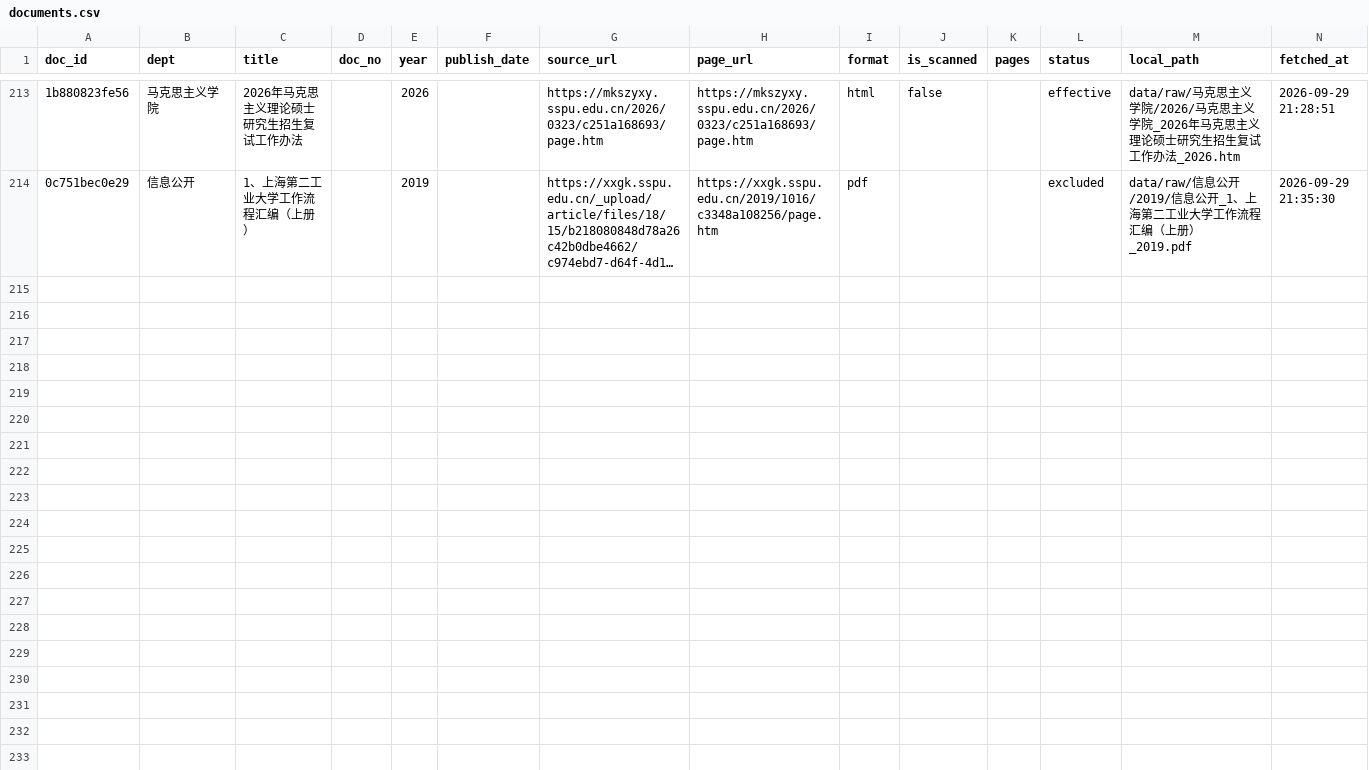
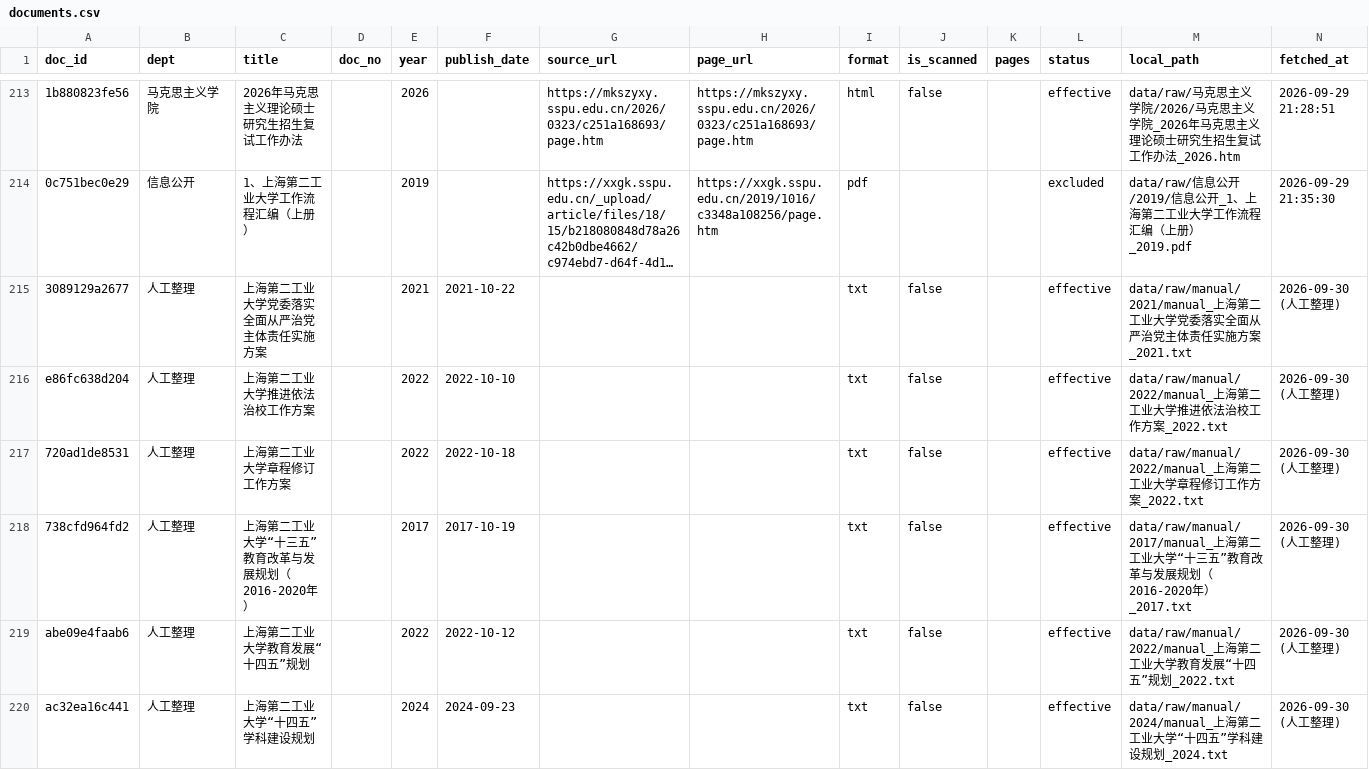
Before and after one commit to ryannn02/p1-rag, a CSV file: meta/documents.csv, drawn as a sheet; only a part is shown, gaps mark what is left out; long unchanged cells end in …; the diff covers the shown part only; the diff names each change by its address in the sheet, - before the commit and + after, or states it on an @@ line.

Commit message:
feat(corpus): 人工汇编补录 12 份增量，剔除 5 份空壳网页
- scripts/import_manual.py：读人工整理的 12 个 docx，识别 158 条条目，与登记表
  按 base_title 去重后只导入 12 条增量（规划计划 8、学校基本情况 3、学生公寓
  服务管理规范 1），正文写入 data/raw/manual/，dept=人工整理
- build_corpus：新增 txt 解析与 --prune-empty，正文为空的网页标 excluded
- probe.is_rule 增加可选词表参数，人工口径复用同一判定，不复制一份
- 现行有效 196 -> 203 份；解析 201/203 成功，4403 个 chunk

```diff
--- a/meta/documents.csv
+++ b/meta/documents.csv
+row 215: 3089129a2677 | 人工整理 | 上海第二工业大学党委落实全面从严治党主体责任实施方案 |  | 2021 | 2021-10-22 |  |  | txt | false |  | effective | data/raw/manual/2021/manual_上海第二工业大学党委落实全面从严治党主体责任实施方案_2021.txt | 2026-09-30 (人工整理)
+row 216: e86fc638d204 | 人工整理 | 上海第二工业大学推进依法治校工作方案 |  | 2022 | 2022-10-10 |  |  | txt | false |  | effective | data/raw/manual/2022/manual_上海第二工业大学推进依法治校工作方案_2022.txt | 2026-09-30 (人工整理)
+row 217: 720ad1de8531 | 人工整理 | 上海第二工业大学章程修订工作方案 |  | 2022 | 2022-10-18 |  |  | txt | false |  | effective | data/raw/manual/2022/manual_上海第二工业大学章程修订工作方案_2022.txt | 2026-09-30 (人工整理)
+row 218: 738cfd964fd2 | 人工整理 | 上海第二工业大学“十三五”教育改革与发展规划（2016-2020年） |  | 2017 | 2017-10-19 |  |  | txt | false |  | effective | data/raw/manual/2017/manual_上海第二工业大学“十三五”教育改革与发展规划（2016-2020年）_2017.txt | 2026-09-30 (人工整理)
+row 219: abe09e4faab6 | 人工整理 | 上海第二工业大学教育发展“十四五”规划 |  | 2022 | 2022-10-12 |  |  | txt | false |  | effective | data/raw/manual/2022/manual_上海第二工业大学教育发展“十四五”规划_2022.txt | 2026-09-30 (人工整理)
+row 220: ac32ea16c441 | 人工整理 | 上海第二工业大学“十四五”学科建设规划 |  | 2024 | 2024-09-23 |  |  | txt | false |  | effective | data/raw/manual/2024/manual_上海第二工业大学“十四五”学科建设规划_2024.txt | 2026-09-30 (人工整理)
```
Also changed, not shown: 6 added rows and 5 edited cells elsewhere in this file, reports/parse_failures.csv, 5 other files.
